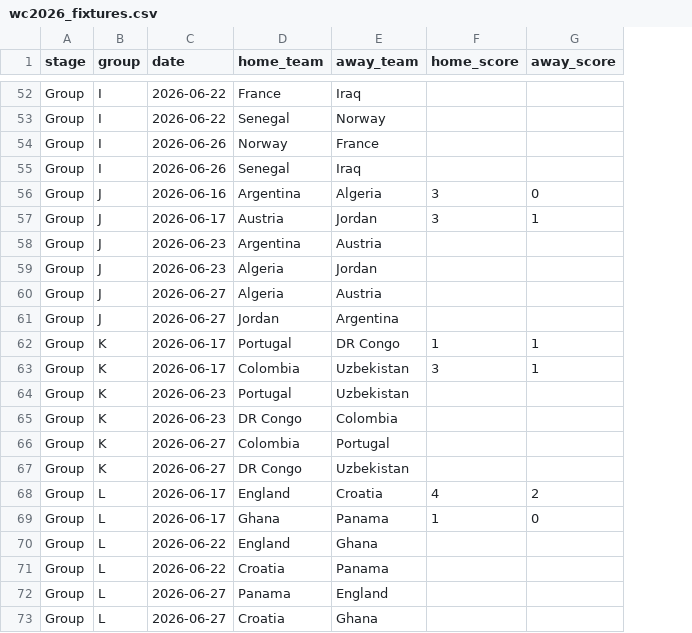
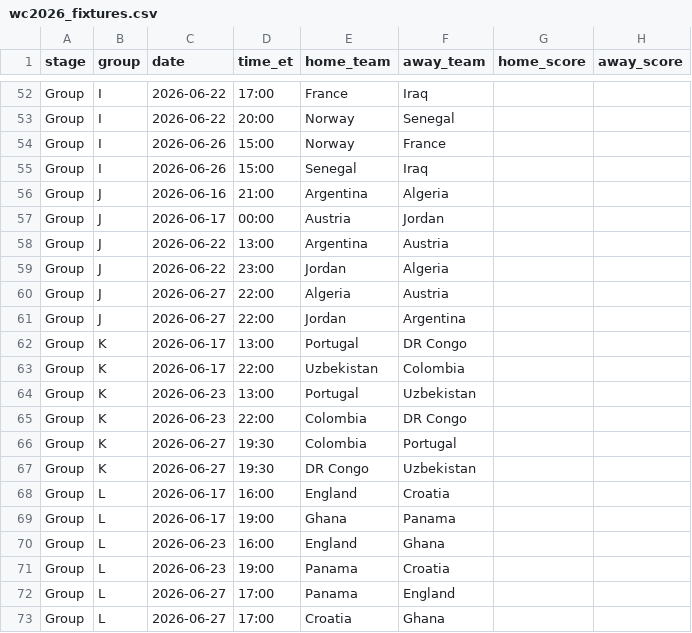
Before and after one commit to Brock-Chain/WC2026-predictor, a CSV file: data/wc2026_fixtures.csv, drawn as a sheet; only a part is shown, gaps mark what is left out; addresses are those after the commit; the diff covers the shown part only; the diff names each change by its address in the sheet, - before the commit and + after, or states it on an @@ line.

```diff
--- a/data/wc2026_fixtures.csv
+++ b/data/wc2026_fixtures.csv
+column D (time_et), rows 52-73: 17:00 | 20:00 | 15:00 | 15:00 | 21:00 | 00:00 | 13:00 | 23:00 | 22:00 | 22:00 | 13:00 | 22:00 | 13:00 | 22:00 | 19:30 | 19:30 | 16:00 | 19:00 | 16:00 | 19:00 | 17:00 | 17:00
-E53 (home_team): Senegal
+E53 (home_team): Norway
-F53 (away_team): Norway
+F53 (away_team): Senegal
-G56:G57 (home_score): 3
+G56:G57 (home_score): (empty)
-H56 (away_score): 0
+H56 (away_score): (empty)
-H57 (away_score): 1
+H57 (away_score): (empty)
-C58:C59 (date): 2026-06-23
+C58:C59 (date): 2026-06-22
-E59 (home_team): Algeria
+E59 (home_team): Jordan
-F59 (away_team): Jordan
+F59 (away_team): Algeria
-G62 (home_score): 1
+G62 (home_score): (empty)
-H62:H63 (away_score): 1
+H62:H63 (away_score): (empty)
-E63 (home_team): Colombia
+E63 (home_team): Uzbekistan
-F63 (away_team): Uzbekistan
+F63 (away_team): Colombia
-G63 (home_score): 3
+G63 (home_score): (empty)
-E65 (home_team): DR Congo
+E65 (home_team): Colombia
-F65 (away_team): Colombia
+F65 (away_team): DR Congo
-G68 (home_score): 4
+G68 (home_score): (empty)
-H68 (away_score): 2
+H68 (away_score): (empty)
-G69 (home_score): 1
+G69 (home_score): (empty)
-H69 (away_score): 0
+H69 (away_score): (empty)
-C70:C71 (date): 2026-06-22
+C70:C71 (date): 2026-06-23
-E71 (home_team): Croatia
+E71 (home_team): Panama
-F71 (away_team): Panama
+F71 (away_team): Croatia
```
Also changed, not shown: 1 moved row and 76 edited cells elsewhere in this file, 3 other files.
